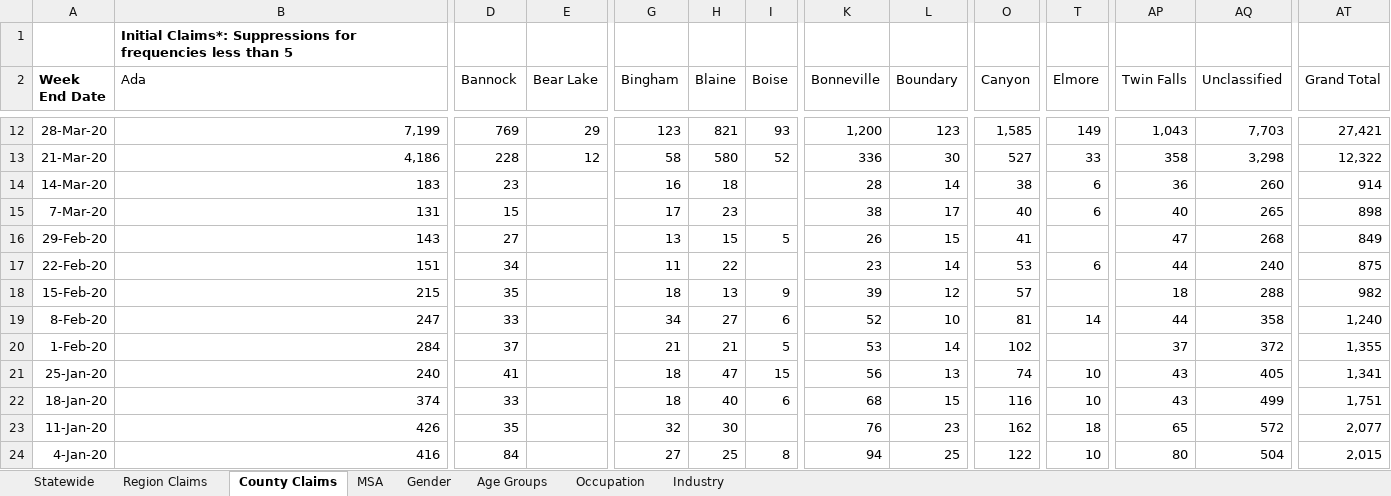
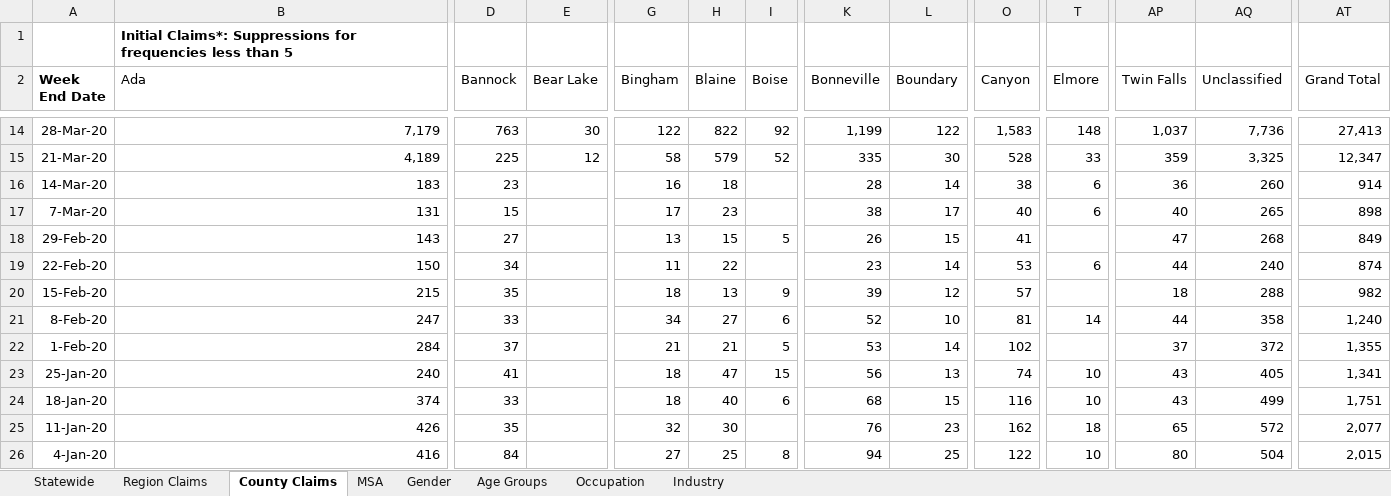
Before and after one commit to andyzwang/coronavirus-unemployment, an Excel workbook: initial_claims/ID/ID_data.xlsx, sheet County Claims, drawn as a sheet; only a part is shown, gaps mark what is left out; values as stored, in another font and other column widths than the file's, no borders; addresses are those after the commit; the diff covers the shown part only; the diff names each change by its address in the sheet, - before the commit and + after, or states it on an @@ line.

```diff
--- a/initial_claims/ID/ID_data.xlsx (sheet County Claims)
+++ b/initial_claims/ID/ID_data.xlsx (sheet County Claims)
-B14 (Ada): 7,199
+B14 (Ada): 7,179
-D14 (Bannock): 769
+D14 (Bannock): 763
-E14 (Bear Lake): 29
+E14 (Bear Lake): 30
-G14 (Bingham): 123
+G14 (Bingham): 122
-H14 (Blaine): 821
+H14 (Blaine): 822
-I14 (Boise): 93
+I14 (Boise): 92
-K14 (Bonneville): 1,200
+K14 (Bonneville): 1,199
-L14 (Boundary): 123
+L14 (Boundary): 122
-O14 (Canyon): 1,585
+O14 (Canyon): 1,583
-T14 (Elmore): 149
+T14 (Elmore): 148
-AP14 (Twin Falls): 1,043
+AP14 (Twin Falls): 1,037
-AQ14 (Unclassified): 7,703
+AQ14 (Unclassified): 7,736
-AT14 (Grand Total): 27,421
+AT14 (Grand Total): 27,413
-B15 (Ada): 4,186
+B15 (Ada): 4,189
-D15 (Bannock): 228
+D15 (Bannock): 225
-H15 (Blaine): 580
+H15 (Blaine): 579
-K15 (Bonneville): 336
+K15 (Bonneville): 335
-O15 (Canyon): 527
+O15 (Canyon): 528
-AP15 (Twin Falls): 358
+AP15 (Twin Falls): 359
-AQ15 (Unclassified): 3,298
+AQ15 (Unclassified): 3,325
-AT15 (Grand Total): 12,322
+AT15 (Grand Total): 12,347
-B19 (Ada): 151
+B19 (Ada): 150
-AT19 (Grand Total): 875
+AT19 (Grand Total): 874
```
Also changed, not shown: 2 added rows and 109 edited cells elsewhere in this sheet, sheet Industry, sheet Occupation, sheet Age Groups, sheet Region Claims, sheet MSA, sheet Gender, 1 more sheet, 1 other file.
